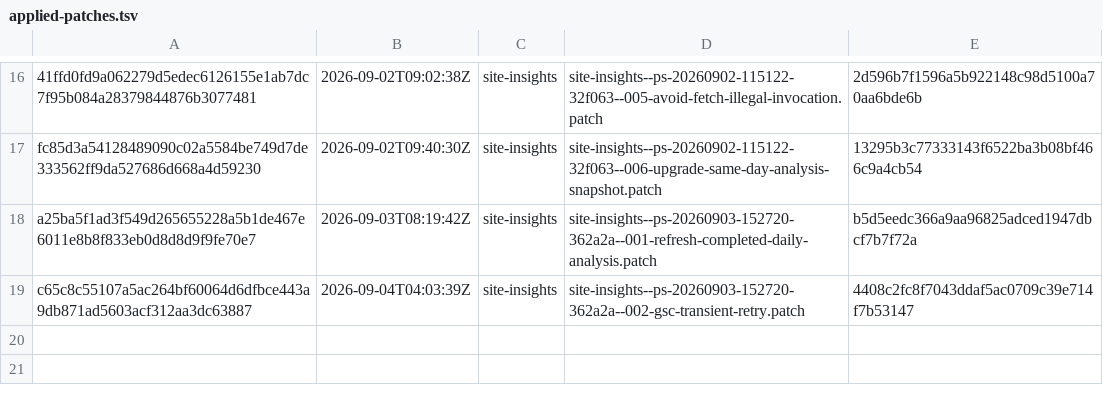
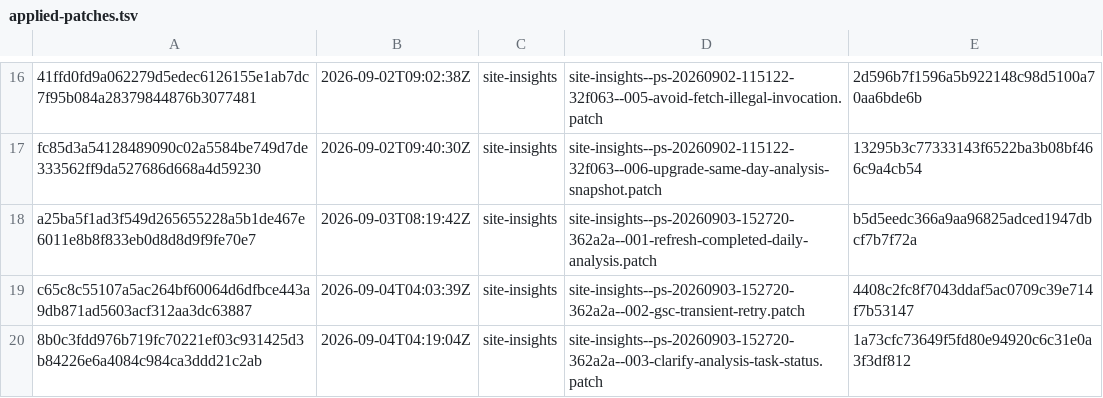
Before and after one commit to orgfrozen/site-insights, a TSV file: .patch-sync/applied-patches.tsv, drawn as a sheet; only a part is shown, gaps mark what is left out; the diff names each change by its address in the sheet, - before the commit and + after, or states it on an @@ line.

Commit message:
chore: record applied delivery 8b0c3fdd976b

```diff
--- a/.patch-sync/applied-patches.tsv
+++ b/.patch-sync/applied-patches.tsv
+row 20: 8b0c3fdd976b719fc70221ef03c931425d3b84226e6a4084c984ca3ddd21c2ab | 2026-09-04T04:19:04Z | site-insights | site-insights--ps-20260903-152720-362a2a--003-clarify-analysis-task-status.patch | 1a73cfc73649f5fd80e94920c6c31e0a3f3df812
```
